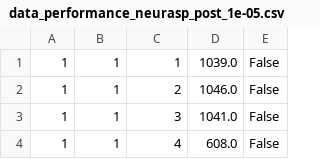
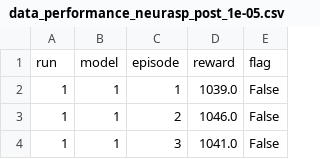
Before and after one commit to MaximVandecasteele/NeurASP, a CSV file: Evaluation/data_performance_neurasp_post_1e-05.csv, drawn as a sheet; only a part is shown; the shorter side is filled out with more unchanged rows.

Commit message:
neurasp advisor

```diff
--- a/Evaluation/data_performance_neurasp_post_1e-05.csv
+++ b/Evaluation/data_performance_neurasp_post_1e-05.csv
@@ -1 +1,2 @@
+run,model,episode,reward,flag
 1,1,1,1039.0,False
```
Also changed, not shown: Evaluation/data_performance_neurasp_single.csv, 17 other files.
